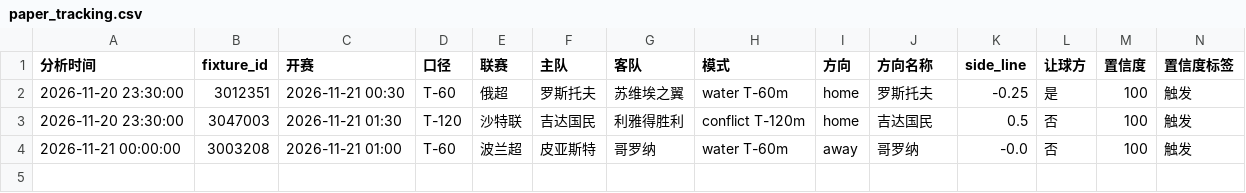
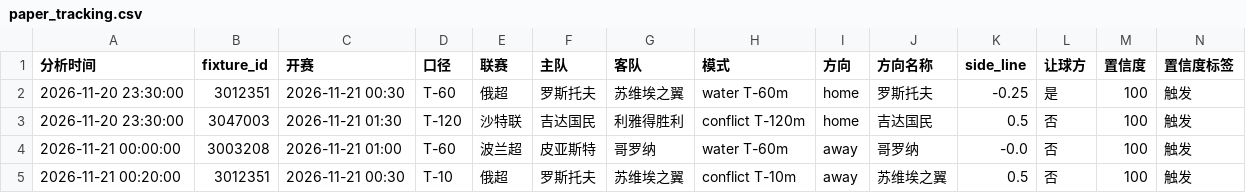
Before and after one commit to housan321/football-rule-engine, a CSV file: tracking/paper_tracking.csv, drawn as a sheet; only a part is shown; rows hold the shown columns only; the diff names each change by its address in the sheet, - before the commit and + after, or states it on an @@ line.

```diff
--- a/tracking/paper_tracking.csv
+++ b/tracking/paper_tracking.csv
+row 5: 2026-11-21 00:20:00 | 3012351 | 2026-11-21 00:30 | T-10 | 俄超 | 罗斯托夫 | 苏维埃之翼 | conflict T-10m | away | 苏维埃之翼 | 0.5 | 否 | 100 | 触发
```
Also changed, not shown: 1 other file.
